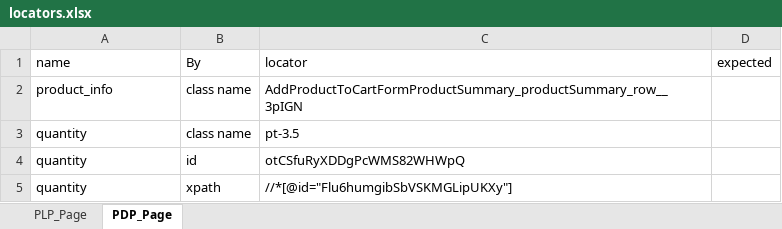
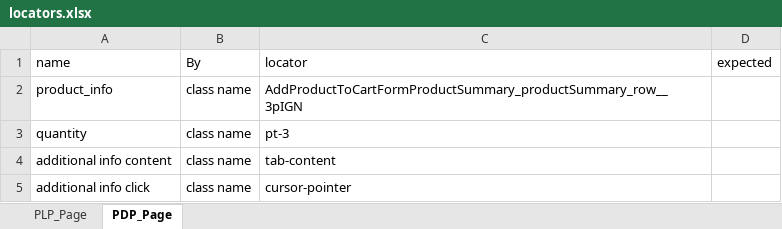
Before and after one commit to bonaris/bvt_poc, an Excel workbook: test_data/locators.xlsx, sheet PDP_Page, drawn as a sheet; values as stored, in another font and other column widths than the file's, no borders; removed rows and columns are numbered as before the commit, all else as after; the diff names each change by its address in the sheet, - before the commit and + after, or states it on an @@ line.

```diff
--- a/test_data/locators.xlsx (sheet PDP_Page)
+++ b/test_data/locators.xlsx (sheet PDP_Page)
-C3 (locator): pt-3.5
+C3 (locator): pt-3
-row 4: quantity | id | otCSfuRyXDDgPcWMS82WHWpQ
-row 5: quantity | xpath | //*[@id="Flu6humgibSbVSKMGLipUKXy"]
+row 4: additional info content | class name | tab-content
+row 5: additional info click | class name | cursor-pointer
```
Also changed, not shown: test_data/test_data.xlsx, 4 other files.
